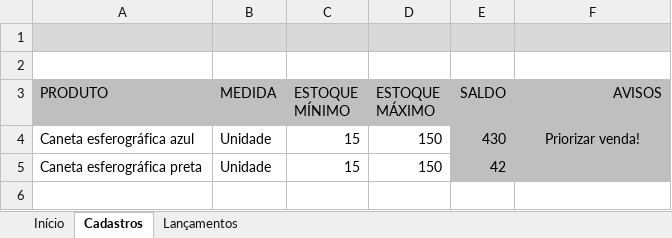
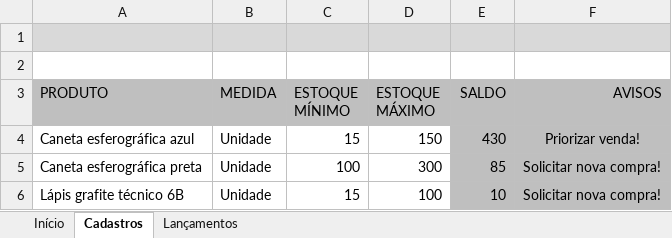
Before and after one commit to Alzhemed/Projetos_Curso_Excel, an Excel workbook: Projeto Controle de Estoque Simplificado.xlsx, sheet Cadastros, drawn as a sheet; values as stored, in another font and other column widths than the file's, no borders; charts and pictures and conditional formats and table styles not drawn; the diff names each change by its address in the sheet, - before the commit and + after, or states it on an @@ line.

```diff
--- a/Projeto Controle de Estoque Simplificado.xlsx (sheet Cadastros)
+++ b/Projeto Controle de Estoque Simplificado.xlsx (sheet Cadastros)
-C5 (ESTOQUE MÍNIMO): 15
+C5 (ESTOQUE MÍNIMO): 100
-D5 (ESTOQUE MÁXIMO): 150
+D5 (ESTOQUE MÁXIMO): 300
-E5 (SALDO): 42
+E5 (SALDO): 85
-F5 (AVISOS): (empty)
+F5 (AVISOS): Solicitar nova compra!
+row 6: Lápis grafite técnico 6B | Unidade | 15 | 100 | 10 | Solicitar nova compra!
```
Also changed, not shown: sheet Lançamentos, formulas that keep their value, charts or pictures.
